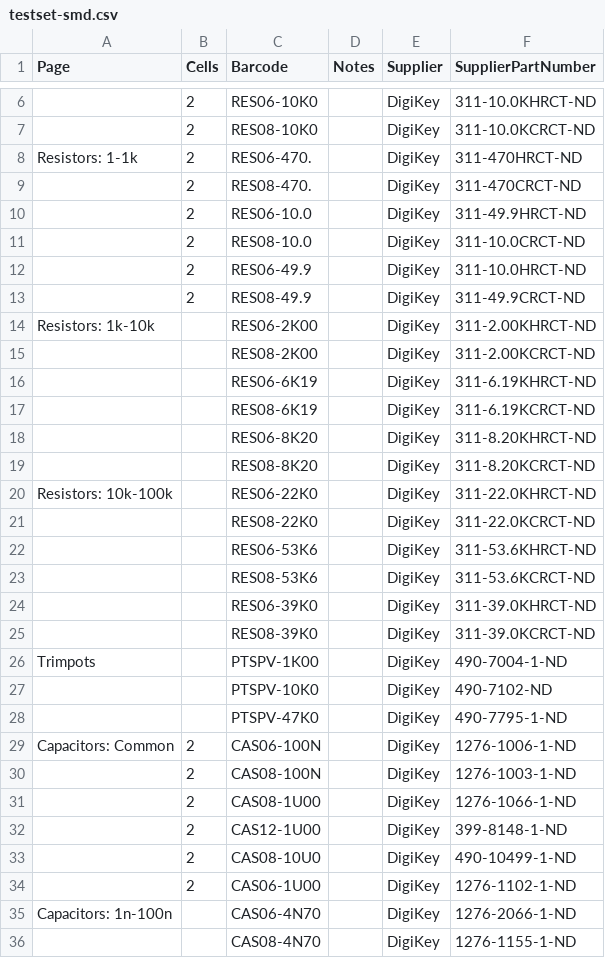
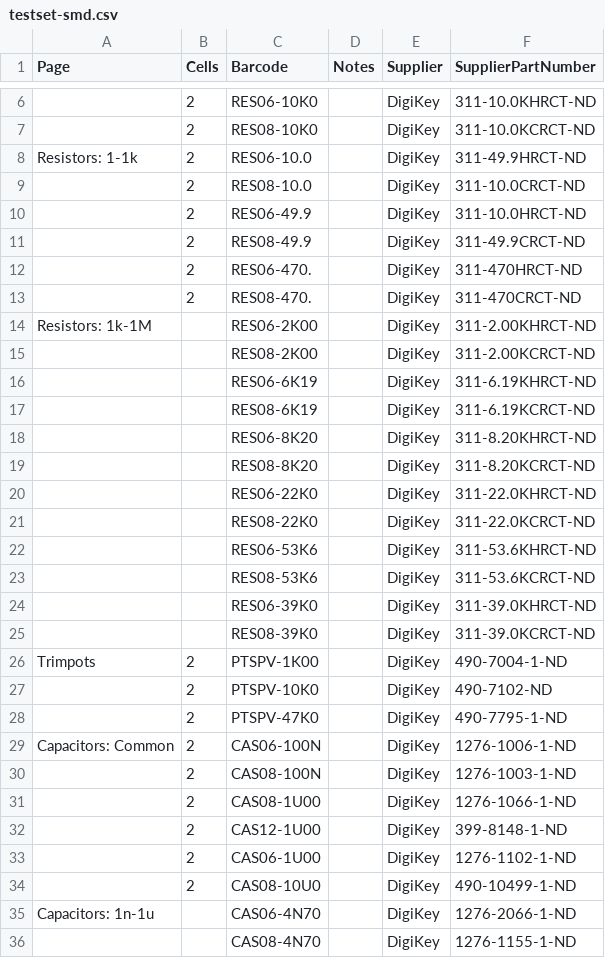
Before and after one commit to ducky64/parts-labelmaker, a CSV file: testset-smd.csv, drawn as a sheet; only a part is shown, gaps mark what is left out; removed rows and columns are numbered as before the commit, all else as after; the diff covers the shown part only; the diff names each change by its address in the sheet, - before the commit and + after, or states it on an @@ line.

```diff
--- a/testset-smd.csv
+++ b/testset-smd.csv
-row 8: Resistors: 1-1k | 2 | RES06-470. |  | DigiKey | 311-470HRCT-ND
-A8 (Page): (empty)
+A8 (Page): Resistors: 1-1k
+row 12:  | 2 | RES06-470. |  | DigiKey | 311-470HRCT-ND
@@ row 9 moved to row 13: 2 @@
-A14 (Page): Resistors: 1k-10k
+A14 (Page): Resistors: 1k-1M
-A20 (Page): Resistors: 10k-100k
+A20 (Page): (empty)
-B26:B28 (Cells): (empty)
+B26:B28 (Cells): 2
@@ row 34 moved to row 33: 2 @@
-A35 (Page): Capacitors: 1n-100n
+A35 (Page): Capacitors: 1n-1u
```
Also changed, not shown: 1 edited cell elsewhere in this file, 1 other file.
